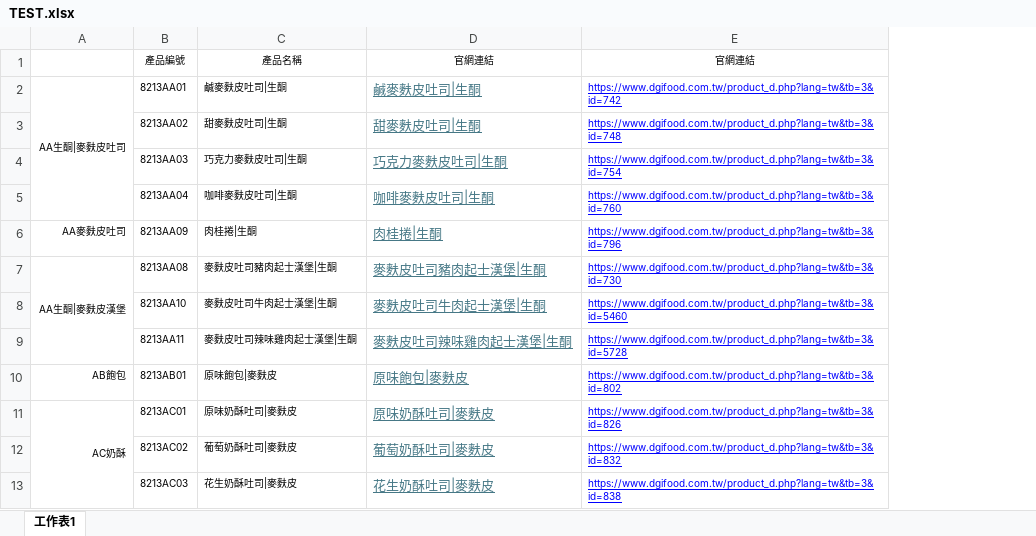
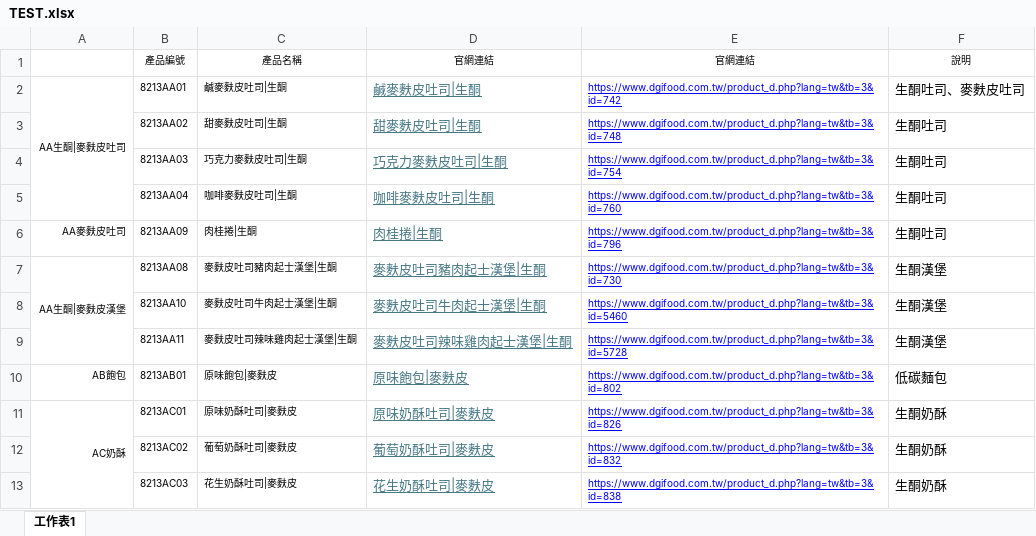
Before and after one commit to kitty32219/kitty32219.github.io, an Excel workbook: dgifood/TEST.xlsx, sheet 工作表1, drawn as a sheet; only a part is shown; values as stored, in another font and other column widths than the file's, no borders; the diff names each change by its address in the sheet, - before the commit and + after, or states it on an @@ line.

```diff
--- a/dgifood/TEST.xlsx (sheet 工作表1)
+++ b/dgifood/TEST.xlsx (sheet 工作表1)
+column F (說明), rows 2-13: 生酮吐司、麥麩皮吐司 | 生酮吐司 | 生酮吐司 | 生酮吐司 | 生酮吐司 | 生酮漢堡 | 生酮漢堡 | 生酮漢堡 | 低碳麵包 | 生酮奶酥 | 生酮奶酥 | 生酮奶酥
```
Also changed, not shown: 1 other file.
